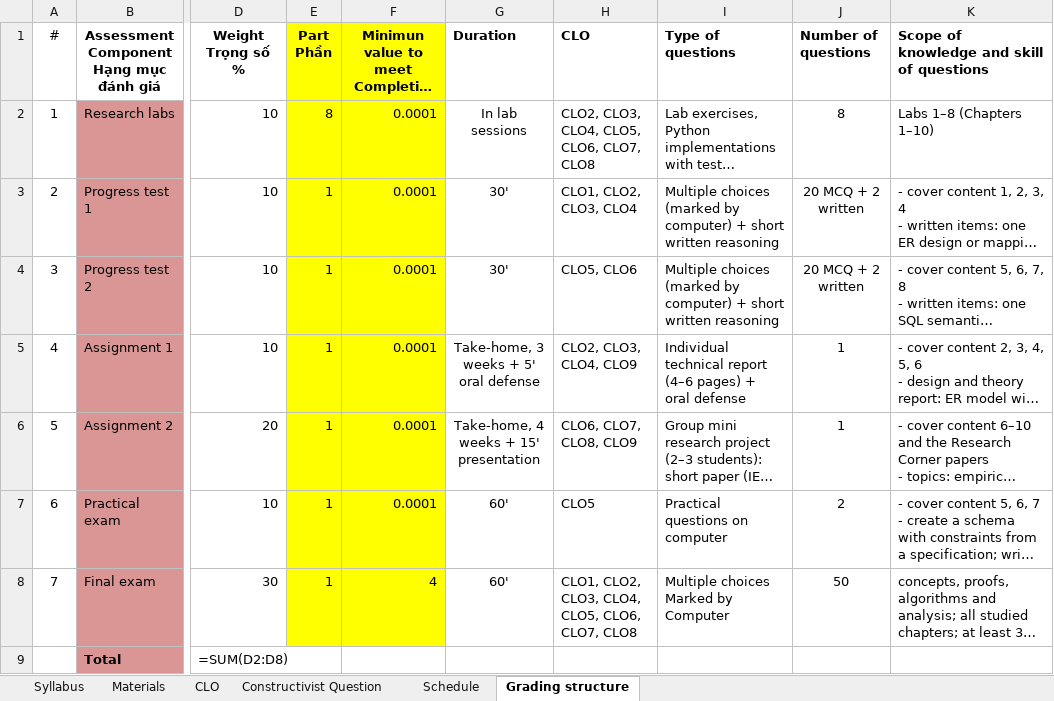
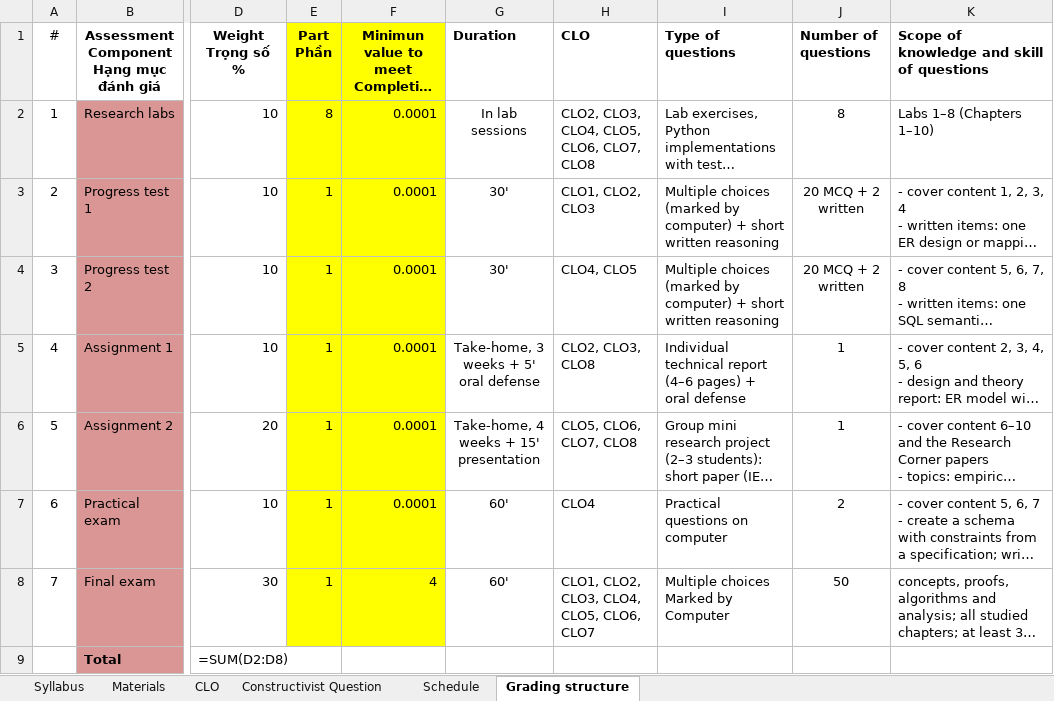
Before and after one commit to VanTTN2/IDB202, an Excel workbook: syllabus/IDB201_Syllabus.xlsx, sheet Grading structure, drawn as a sheet; only a part is shown, gaps mark what is left out; long unchanged cells end in …; values as stored, in another font and other column widths than the file's, no borders; formulas without a stored value are shown as written; the diff names each change by its address in the sheet, - before the commit and + after, or states it on an @@ line.

```diff
--- a/syllabus/IDB201_Syllabus.xlsx (sheet Grading structure)
+++ b/syllabus/IDB201_Syllabus.xlsx (sheet Grading structure)
-H3 (CLO): CLO1, CLO2, CLO3, CLO4
+H3 (CLO): CLO1, CLO2, CLO3
-H4 (CLO): CLO5, CLO6
+H4 (CLO): CLO4, CLO5
-H5 (CLO): CLO2, CLO3, CLO4, CLO9
+H5 (CLO): CLO2, CLO3, CLO8
-H6 (CLO): CLO6, CLO7, CLO8, CLO9
+H6 (CLO): CLO5, CLO6, CLO7, CLO8
-H7 (CLO): CLO5
+H7 (CLO): CLO4
-H8 (CLO): CLO1, CLO2, CLO3, CLO4, CLO5, CLO6, CLO7, CLO8
+H8 (CLO): CLO1, CLO2, CLO3, CLO4, CLO5, CLO6, CLO7
```
Also changed, not shown: sheet Schedule, sheet CLO, 20 other files.
